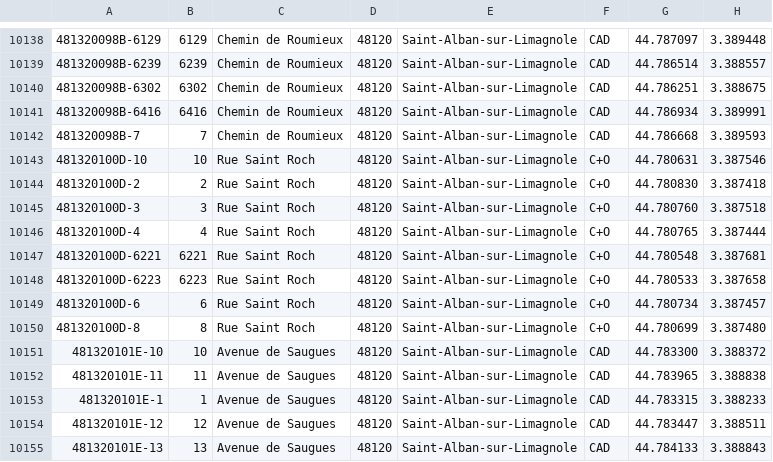
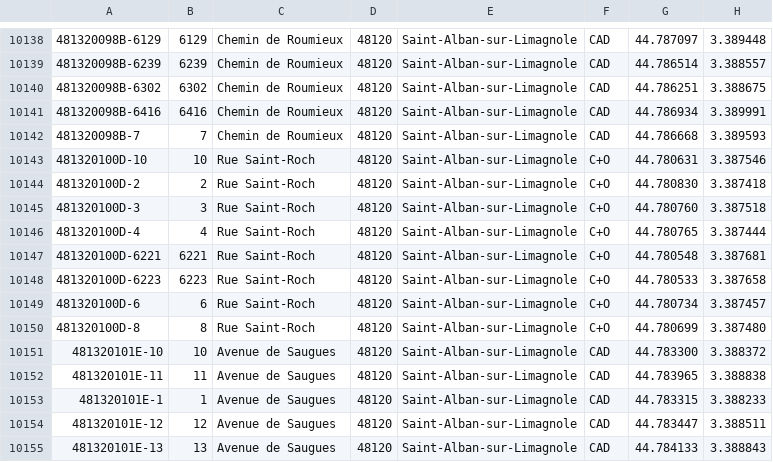
Before and after one commit to osm-fr/bano-data, a CSV file: bano-48.csv, drawn as a sheet; only a part is shown, gaps mark what is left out.

```diff
--- a/bano-48.csv
+++ b/bano-48.csv
@@ -10142,10 +10142,10 @@
 481320098B-7,7,Chemin de Roumieux,48120,Saint-Alban-sur-Limagnole,CAD,44.786668,3.389593
-481320100D-10,10,Rue Saint Roch,48120,Saint-Alban-sur-Limagnole,C+O,44.780631,3.387546
-481320100D-2,2,Rue Saint Roch,48120,Saint-Alban-sur-Limagnole,C+O,44.780830,3.387418
-481320100D-3,3,Rue Saint Roch,48120,Saint-Alban-sur-Limagnole,C+O,44.780760,3.387518
-481320100D-4,4,Rue Saint Roch,48120,Saint-Alban-sur-Limagnole,C+O,44.780765,3.387444
-481320100D-6221,6221,Rue Saint Roch,48120,Saint-Alban-sur-Limagnole,C+O,44.780548,3.387681
-481320100D-6223,6223,Rue Saint Roch,48120,Saint-Alban-sur-Limagnole,C+O,44.780533,3.387658
-481320100D-6,6,Rue Saint Roch,48120,Saint-Alban-sur-Limagnole,C+O,44.780734,3.387457
-481320100D-8,8,Rue Saint Roch,48120,Saint-Alban-sur-Limagnole,C+O,44.780699,3.387480
+481320100D-10,10,Rue Saint-Roch,48120,Saint-Alban-sur-Limagnole,C+O,44.780631,3.387546
+481320100D-2,2,Rue Saint-Roch,48120,Saint-Alban-sur-Limagnole,C+O,44.780830,3.387418
+481320100D-3,3,Rue Saint-Roch,48120,Saint-Alban-sur-Limagnole,C+O,44.780760,3.387518
+481320100D-4,4,Rue Saint-Roch,48120,Saint-Alban-sur-Limagnole,C+O,44.780765,3.387444
+481320100D-6221,6221,Rue Saint-Roch,48120,Saint-Alban-sur-Limagnole,C+O,44.780548,3.387681
+481320100D-6223,6223,Rue Saint-Roch,48120,Saint-Alban-sur-Limagnole,C+O,44.780533,3.387658
+481320100D-6,6,Rue Saint-Roch,48120,Saint-Alban-sur-Limagnole,C+O,44.780734,3.387457
+481320100D-8,8,Rue Saint-Roch,48120,Saint-Alban-sur-Limagnole,C+O,44.780699,3.387480
 481320101E-10,10,Avenue de Saugues,48120,Saint-Alban-sur-Limagnole,CAD,44.783300,3.388372
```
Also changed, not shown: bano-05.csv, 13 other files.
